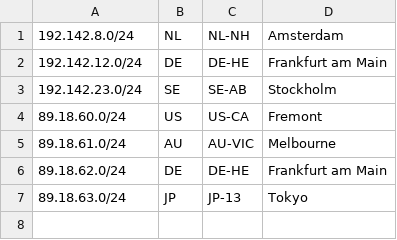
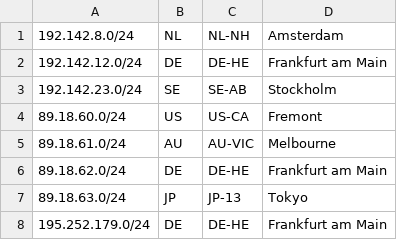
Before and after one commit to need-org/geo, a CSV file: geofeed.csv, drawn as a sheet; the diff names each change by its address in the sheet, - before the commit and + after, or states it on an @@ line.

Commit message:
Update geofeed.csv

```diff
--- a/geofeed.csv
+++ b/geofeed.csv
+row 8: 195.252.179.0/24 | DE | DE-HE | Frankfurt am Main
```
